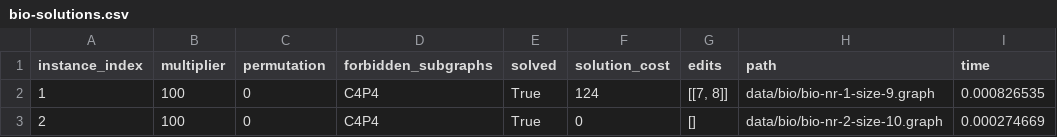
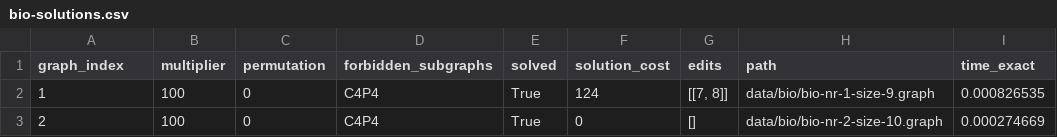
Before and after one commit to AlleHop/qtm-weighted-evaluation, a CSV file: bio_exact_solution/bio-solutions.csv, drawn as a sheet; only a part is shown.

Commit message:
change exact solution index for easier join compare

```diff
--- a/bio_exact_solution/bio-solutions.csv
+++ b/bio_exact_solution/bio-solutions.csv
@@ -1,2 +1,2 @@
-instance_index,multiplier,permutation,forbidden_subgraphs,solved,solution_cost,edits,path,time
+graph_index,multiplier,permutation,forbidden_subgraphs,solved,solution_cost,edits,path,time_exact
 1,100,0,C4P4,True,124,"[[7, 8]]",data/bio/bio-nr-1-size-9.graph,0.000826535
```
